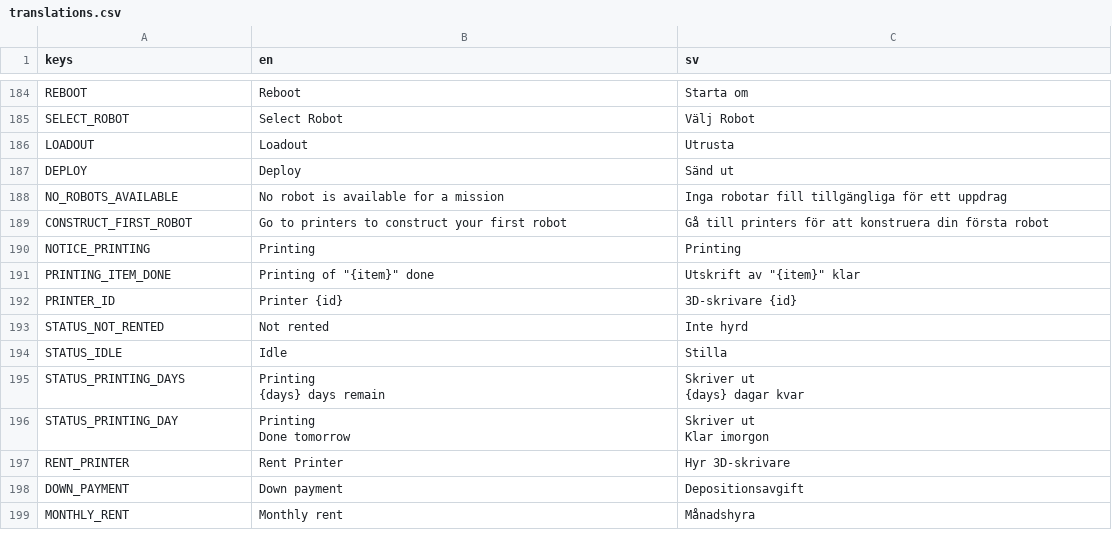
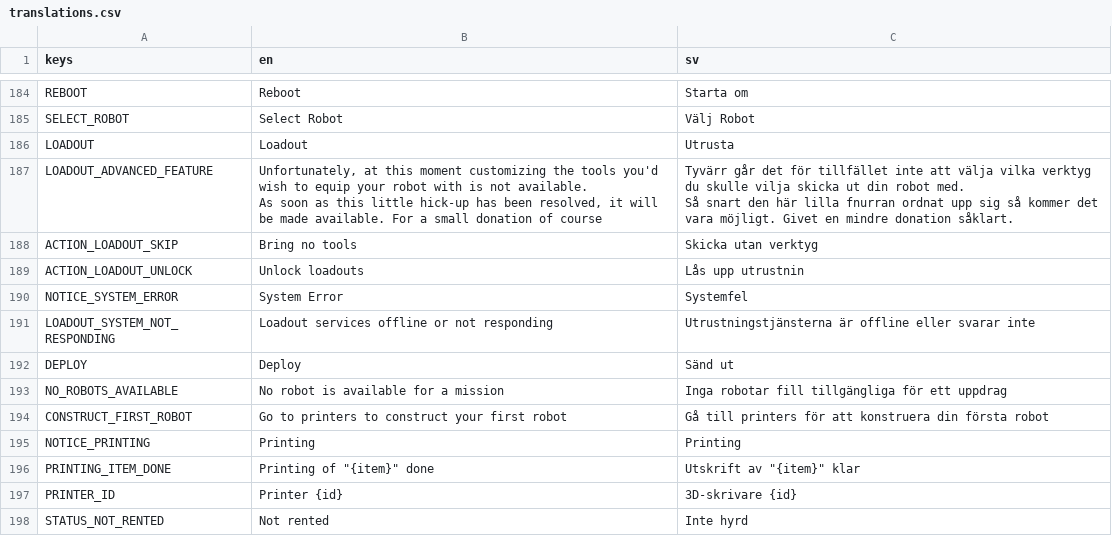
Before and after one commit to local-minimum/geriatric-crawler, a CSV file: resources/translations.csv, drawn as a sheet; only a part is shown, gaps mark what is left out; the shorter side is filled out with more unchanged rows.

Commit message:
Add placeholder loadout step
I.e. add oops this doesn't work message

```diff
--- a/resources/translations.csv
+++ b/resources/translations.csv
@@ -186,2 +186,11 @@ SELECT_ROBOT,Select Robot,Välj Robot
 LOADOUT,Loadout,Utrusta
+LOADOUT_ADVANCED_FEATURE,"Unfortunately, at this moment customizing the tools you'd wish to equip your robot with is not available.
+
+As soon as this little hick-up has been resolved, it will be made available. For a small donation of course","Tyvärr går det för tillfället inte att välja vilka verktyg du skulle vilja skicka ut din robot med.
+
+Så snart den här lilla fnurran ordnat upp sig så kommer det vara möjligt. Givet en mindre donation såklart."
+ACTION_LOADOUT_SKIP,Bring no tools,Skicka utan verktyg
+ACTION_LOADOUT_UNLOCK,Unlock loadouts,Lås upp utrustnin
+NOTICE_SYSTEM_ERROR,System Error,Systemfel
+LOADOUT_SYSTEM_NOT_RESPONDING,Loadout services offline or not responding,Utrustningstjänsterna är offline eller svarar inte
 DEPLOY,Deploy,Sänd ut
```
Also changed, not shown: 4 other files.
